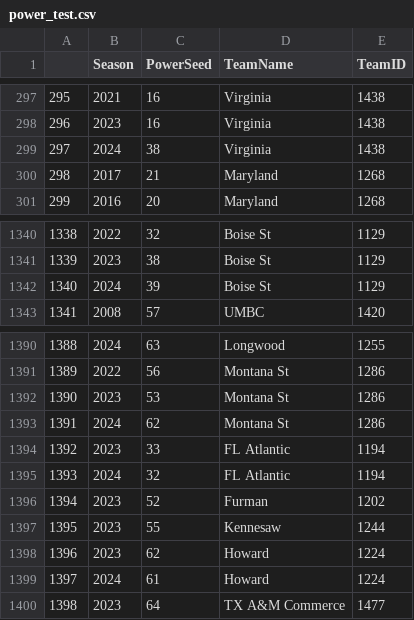
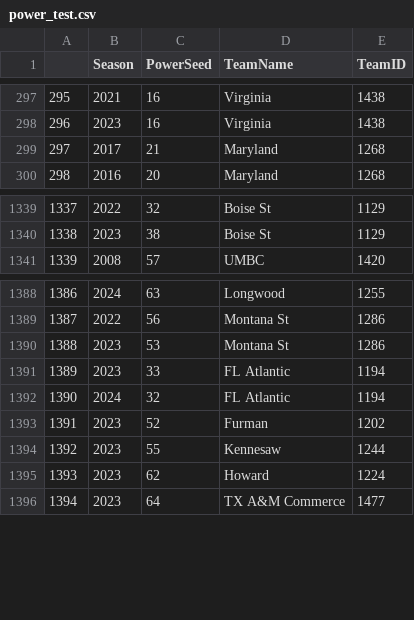
Before and after one commit to gjamesd/march_madness, a CSV file: data/power_test.csv, drawn as a sheet; only a part is shown, gaps mark what is left out; removed rows and columns are numbered as before the commit, all else as after; the diff names each change by its address in the sheet, - before the commit and + after, or states it on an @@ line.

```diff
--- a/data/power_test.csv
+++ b/data/power_test.csv
-row 299: 297 | 2024 | 38 | Virginia | 1438
@@ column A renumbered from row 299 down @@
-row 1342: 1340 | 2024 | 39 | Boise St | 1129
-row 1393: 1391 | 2024 | 62 | Montana St | 1286
-row 1399: 1397 | 2024 | 61 | Howard | 1224
```
Also changed, not shown: 8 other files.
